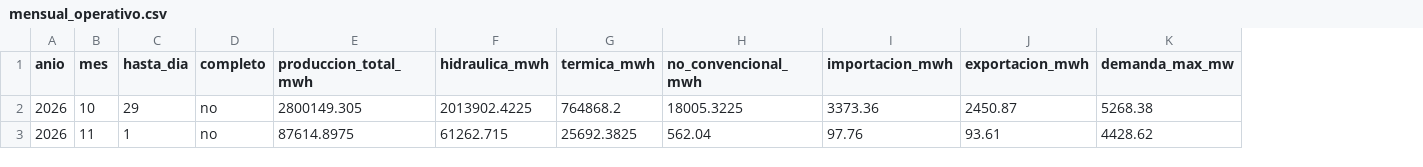
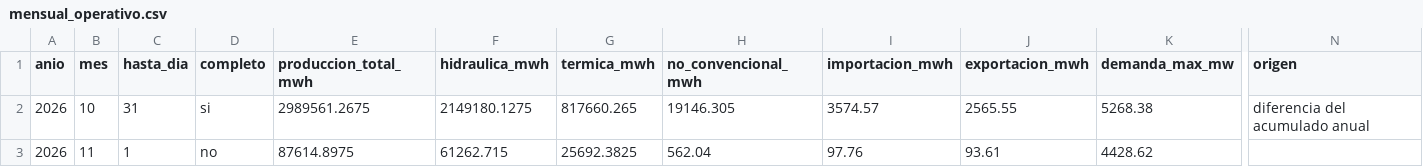
Before and after one commit to jp1309/cenace-operacion, a CSV file: data/mensual_operativo.csv, drawn as a sheet; only a part is shown, gaps mark what is left out; the diff names each change by its address in the sheet, - before the commit and + after, or states it on an @@ line.

```diff
--- a/data/mensual_operativo.csv
+++ b/data/mensual_operativo.csv
+column N (origen), row 2: diferencia del acumulado anual
-C2 (hasta_dia): 29
+C2 (hasta_dia): 31
-D2 (completo): no
+D2 (completo): si
-E2 (produccion_total_mwh): 2800149.305
+E2 (produccion_total_mwh): 2989561.2675
-F2 (hidraulica_mwh): 2013902.4225
+F2 (hidraulica_mwh): 2149180.1275
-G2 (termica_mwh): 764868.2
+G2 (termica_mwh): 817660.265
-H2 (no_convencional_mwh): 18005.3225
+H2 (no_convencional_mwh): 19146.305
-I2 (importacion_mwh): 3373.36
+I2 (importacion_mwh): 3574.57
-J2 (exportacion_mwh): 2450.87
+J2 (exportacion_mwh): 2565.55
```
Also changed, not shown: 12 other files.
